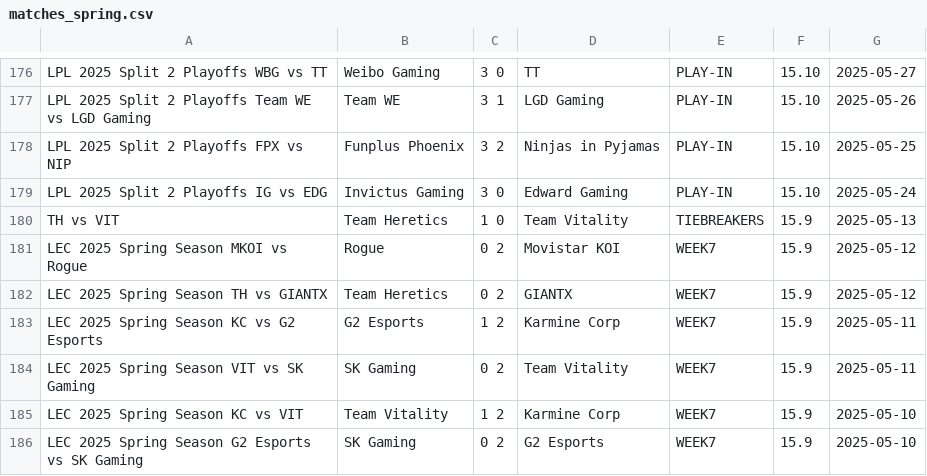
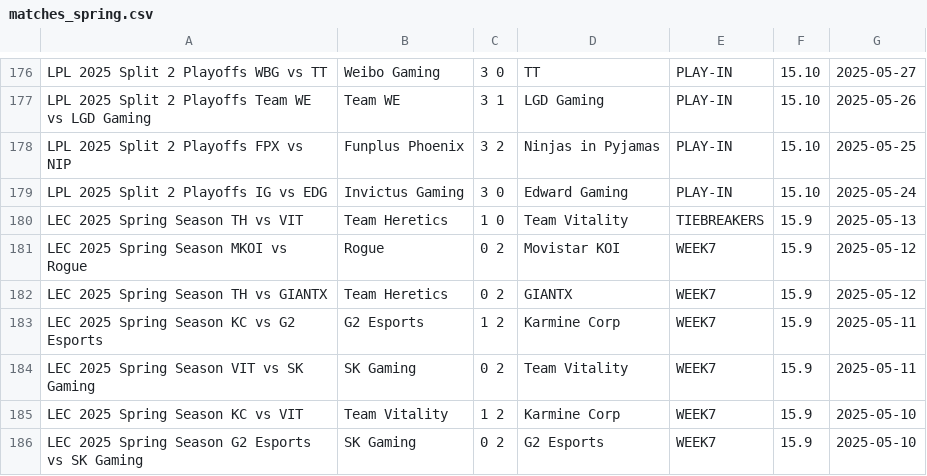
Before and after one commit to pavlila/lol-worlds-2025-predict, a CSV file: data/raw/matches_spring.csv, drawn as a sheet; only a part is shown, gaps mark what is left out.

```diff
--- a/data/raw/matches_spring.csv
+++ b/data/raw/matches_spring.csv
@@ -179,3 +179,3 @@ LPL 2025 Split 2 Playoffs   FPX vs NIP	Funplus Phoenix	3   2	Ninjas in Pyjamas	P
 LPL 2025 Split 2 Playoffs   IG vs EDG	Invictus Gaming	3   0	Edward Gaming	PLAY-IN	15.10	2025-05-24
-TH vs VIT	Team Heretics	1   0	Team Vitality	TIEBREAKERS	15.9	2025-05-13
+LEC 2025 Spring Season  TH vs VIT	Team Heretics	1   0	Team Vitality	TIEBREAKERS	15.9	2025-05-13
 LEC 2025 Spring Season  MKOI vs Rogue	Rogue	0   2	Movistar KOI	WEEK7	15.9	2025-05-12
```
Also changed, not shown: data/cleaned/matches_winter.csv, data/cleaned/teams_winter.csv, 14 other files.
